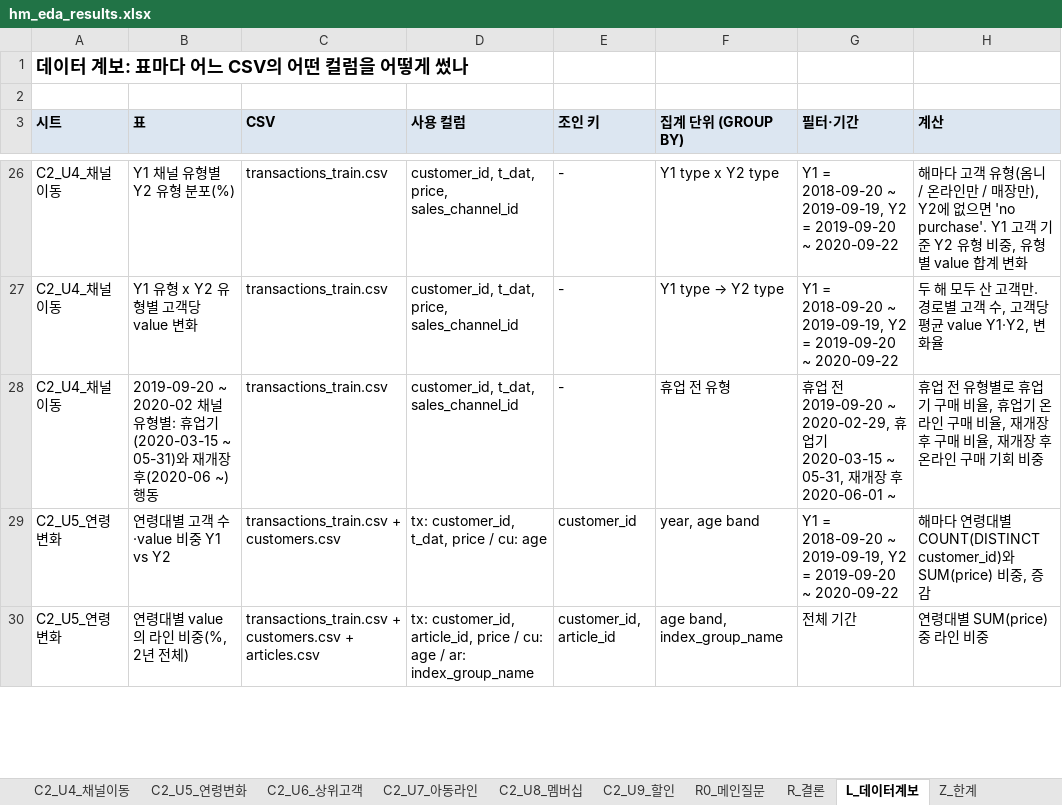
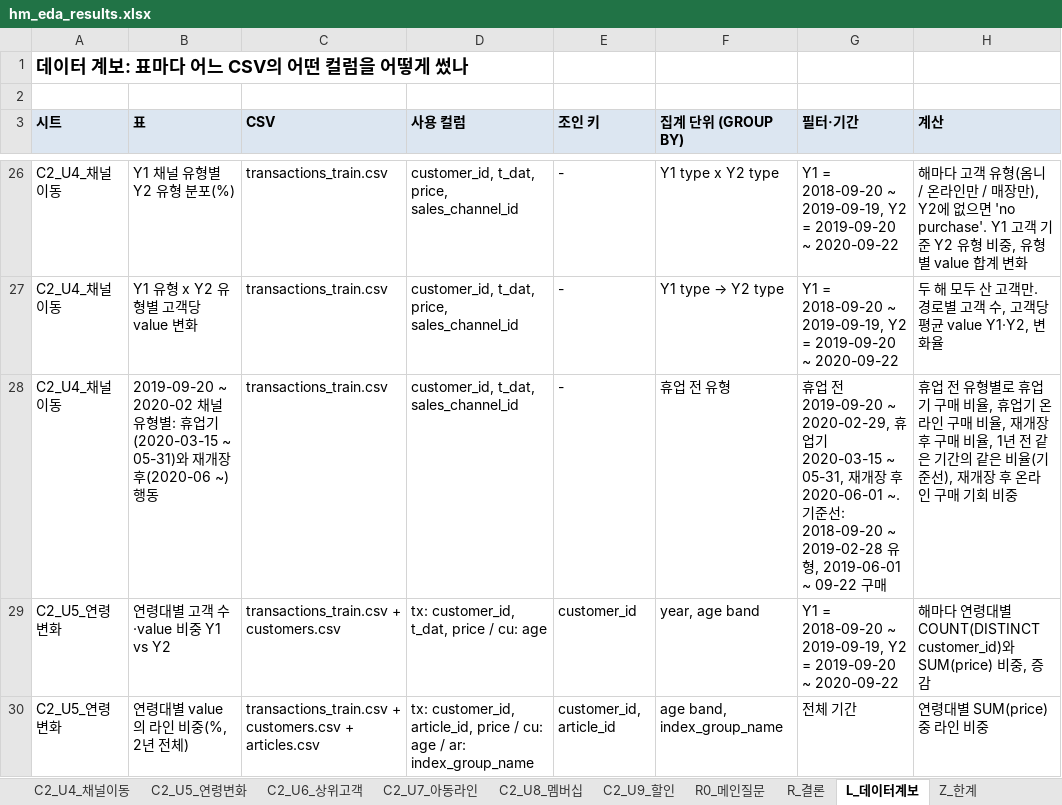
Before and after one commit to underthesun7213/social-data, an Excel workbook: analysis/hm_eda_results.xlsx, sheet L_데이터계보, drawn as a sheet; only a part is shown, gaps mark what is left out; values as stored, in another font and other column widths than the file's, no borders; the diff names each change by its address in the sheet, - before the commit and + after, or states it on an @@ line.

```diff
--- a/analysis/hm_eda_results.xlsx (sheet L_데이터계보)
+++ b/analysis/hm_eda_results.xlsx (sheet L_데이터계보)
-G28 (필터·기간): …2020-06-01 ~
+G28 (필터·기간): …2020-06-01 ~. 기준선: 2018-09-20 ~ 2019-02-28 유형, 2019-06-01 ~ 09-22 구매
-H28 (계산): …비율, 재개장…
+H28 (계산): …비율, 1년 전 같은 기간의 같은 비율(기준선), 재개장…
```
Also changed, not shown: sheet R0_메인질문, sheet C2_U4_채널이동, charts or pictures, analysis/hm_eda_results_en.xlsx, 7 other files.
